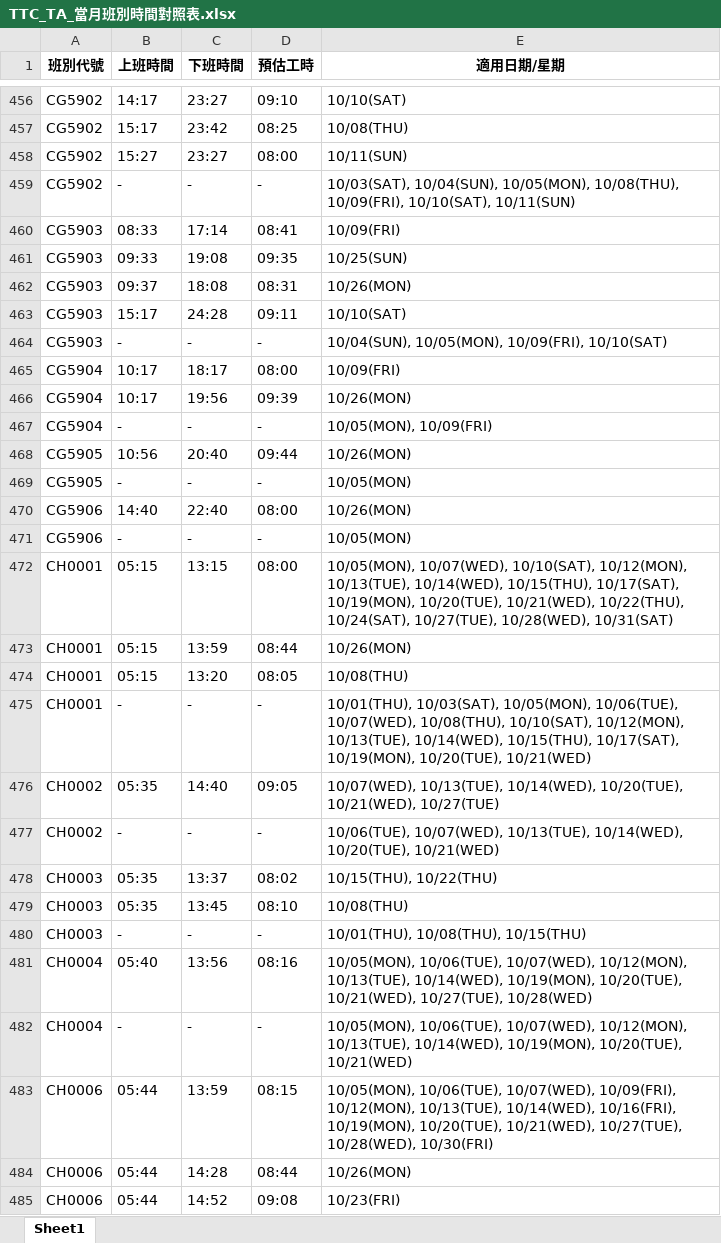
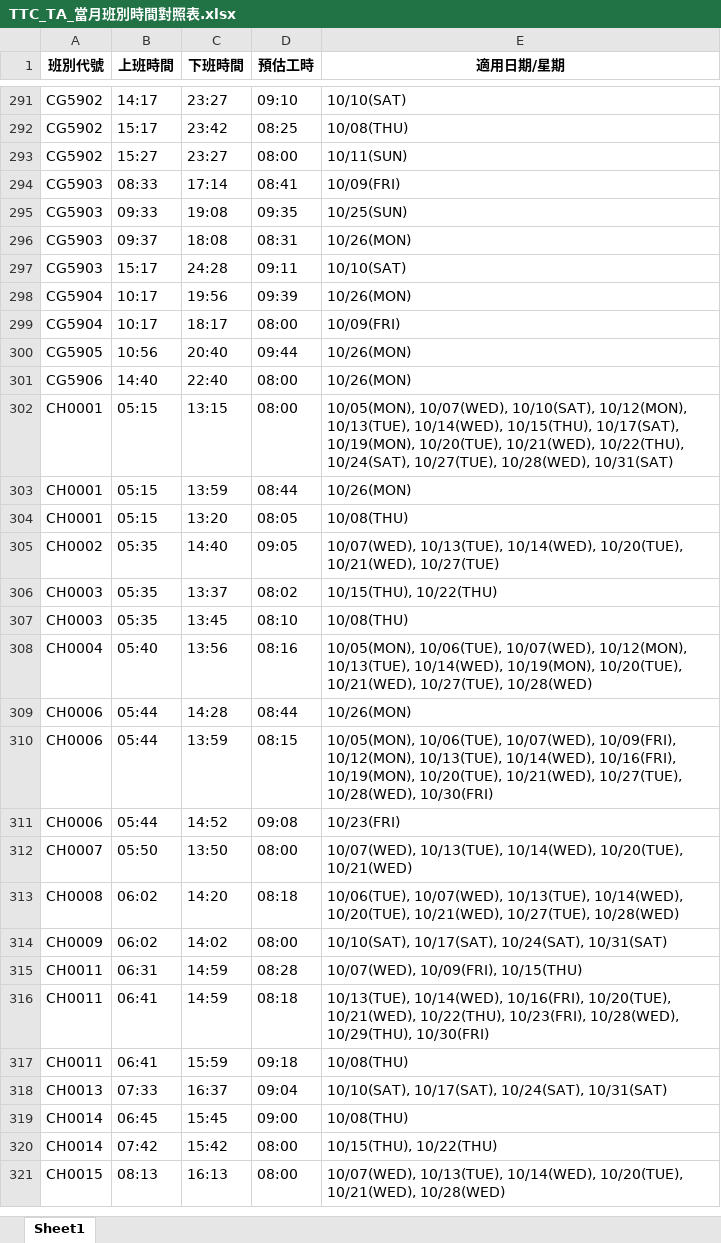
Before and after one commit to leooel911/TTN-duty, an Excel workbook: data/TTC/班別時間對照表/TTC_TA_當月班別時間對照表.xlsx, sheet Sheet1, drawn as a sheet; only a part is shown, gaps mark what is left out; the shorter side is filled out with more unchanged rows; values as stored, in another font and other column widths than the file's, no borders; removed rows and columns are numbered as before the commit, all else as after; the diff covers the shown part only; the diff names each change by its address in the sheet, - before the commit and + after, or states it on an @@ line.

```diff
--- a/data/TTC/班別時間對照表/TTC_TA_當月班別時間對照表.xlsx (sheet Sheet1)
+++ b/data/TTC/班別時間對照表/TTC_TA_當月班別時間對照表.xlsx (sheet Sheet1)
-row 459: CG5902 | - | - | - | 10/03(SAT), 10/04(SUN), 10/05(MON), 10/08(THU), 10/09(FRI), 10/10(SAT), 10/11(SUN)
-row 464: CG5903 | - | - | - | 10/04(SUN), 10/05(MON), 10/09(FRI), 10/10(SAT)
@@ row 466 moved to row 298: CG5904 @@
-row 467: CG5904 | - | - | - | 10/05(MON), 10/09(FRI)
-row 469: CG5905 | - | - | - | 10/05(MON)
-row 471: CG5906 | - | - | - | 10/05(MON)
-row 475: CH0001 | - | - | - | 10/01(THU), 10/03(SAT), 10/05(MON), 10/06(TUE), 10/07(WED), 10/08(THU), 10/10(SAT), 10/12(MON), 10/13(TUE), 10/14(WED), 10/15(THU), 10/17(SAT), 10/19(MON), 10/20(TUE), 10/21(WED)
-row 477: CH0002 | - | - | - | 10/06(TUE), 10/07(WED), 10/13(TUE), 10/14(WED), 10/20(TUE), 10/21(WED)
-row 480: CH0003 | - | - | - | 10/01(THU), 10/08(THU), 10/15(THU)
-row 482: CH0004 | - | - | - | 10/05(MON), 10/06(TUE), 10/07(WED), 10/12(MON), 10/13(TUE), 10/14(WED), 10/19(MON), 10/20(TUE), 10/21(WED)
@@ row 484 moved to row 309: CH0006 @@
```
Also changed, not shown: 254 removed rows, 12 moved rows and 2 edited cells elsewhere in this sheet, data/TTC/班別時間對照表/TTC_TM_當月班別時間對照表.xlsx, data/TTN/最新版班表/2026-10/TTN_TA.xlsx, 17 other files.
